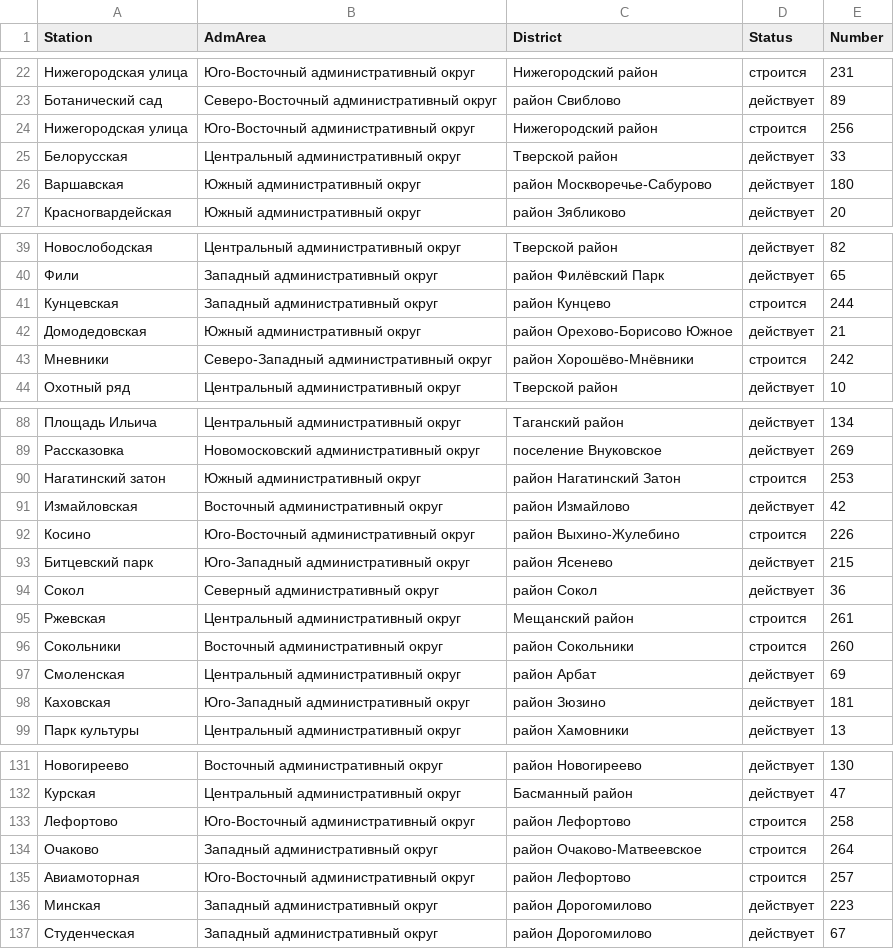
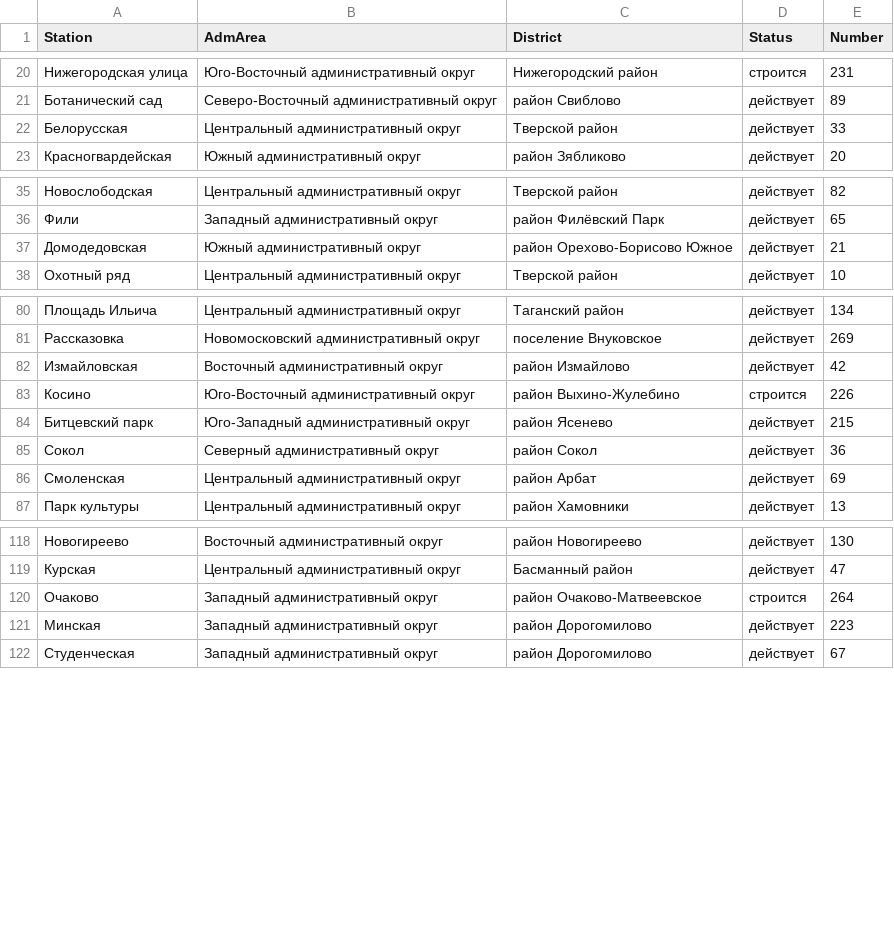
Before and after one commit to tonitruif/Database, a CSV file: lab1/stations.csv, drawn as a sheet; only a part is shown, gaps mark what is left out; the diff covers the shown part only.

```diff
--- a/lab1/stations.csv
+++ b/lab1/stations.csv
@@ -23,5 +21,3 @@ Station;AdmArea;District;Status;Number
 Ботанический сад;Северо-Восточный административный округ;район Свиблово;действует;89
-Нижегородская улица;Юго-Восточный административный округ;Нижегородский район;строится;256
 Белорусская;Центральный административный округ;Тверской район;действует;33
-Варшавская;Южный административный округ;район Москворечье-Сабурово;действует;180
 Красногвардейская;Южный административный округ;район Зябликово;действует;20
@@ -40,5 +36,3 @@ Station;AdmArea;District;Status;Number
 Фили;Западный административный округ;район Филёвский Парк;действует;65
-Кунцевская;Западный административный округ;район Кунцево;строится;244
 Домодедовская;Южный административный округ;район Орехово-Борисово Южное;действует;21
-Мневники;Северо-Западный административный округ;район Хорошёво-Мнёвники;строится;242
 Охотный ряд;Центральный административный округ;Тверской район;действует;10
@@ -89,3 +81,2 @@ Station;AdmArea;District;Status;Number
 Рассказовка;Новомосковский административный округ;поселение Внуковское;действует;269
-Нагатинский затон;Южный административный округ;район Нагатинский Затон;строится;253
 Измайловская;Восточный административный округ;район Измайлово;действует;42
@@ -94,6 +85,3 @@ Station;AdmArea;District;Status;Number
 Сокол;Северный административный округ;район Сокол;действует;36
-Ржевская;Центральный административный округ;Мещанский район;строится;261
-Сокольники;Восточный административный округ;район Сокольники;строится;260
 Смоленская;Центральный административный округ;район Арбат;действует;69
-Каховская;Юго-Западный административный округ;район Зюзино;действует;181
 Парк культуры;Центральный административный округ;район Хамовники;действует;13
@@ -132,5 +119,3 @@ Station;AdmArea;District;Status;Number
 Курская;Центральный административный округ;Басманный район;действует;47
-Лефортово;Юго-Восточный административный округ;район Лефортово;строится;258
 Очаково;Западный административный округ;район Очаково-Матвеевское;строится;264
-Авиамоторная;Юго-Восточный административный округ;район Лефортово;строится;257
 Минская;Западный административный округ;район Дорогомилово;действует;223
```
Also changed, not shown: 23 removed rows elsewhere in this file, lab1/Train.csv, lab1/lines.csv, 1 other file.
